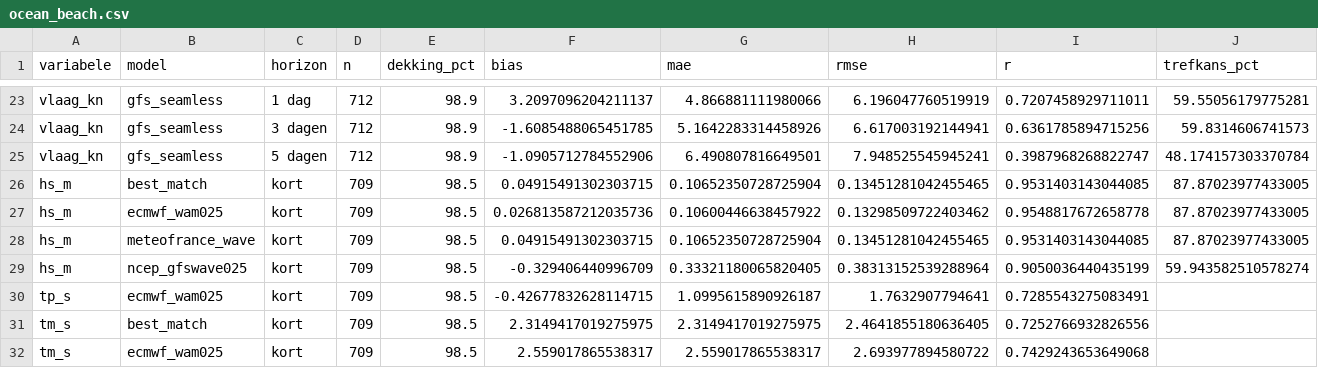
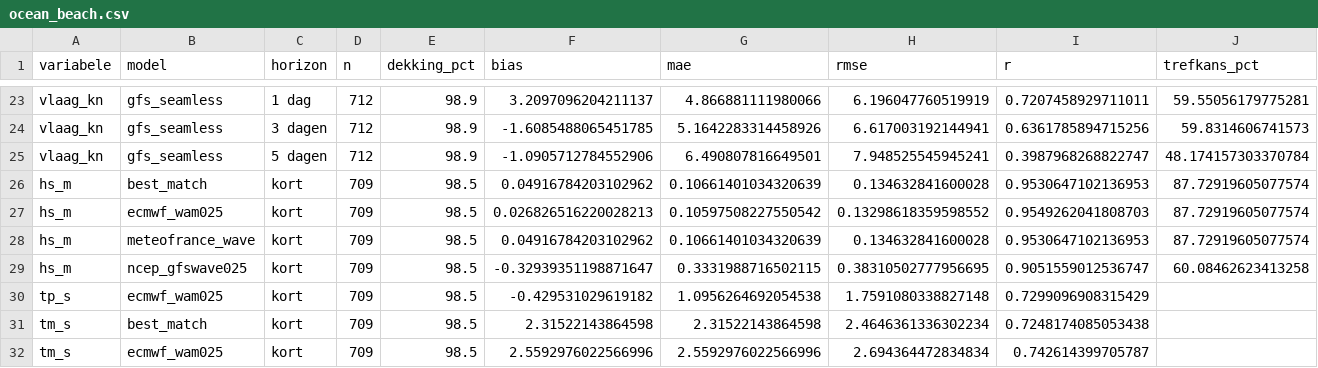
Before and after one commit to MatticeTT/PortugalAutumn2026, a CSV file: proef/results/ocean_beach.csv, drawn as a sheet; only a part is shown, gaps mark what is left out; the diff covers the shown part only.

```diff
--- a/proef/results/ocean_beach.csv
+++ b/proef/results/ocean_beach.csv
@@ -25,8 +25,8 @@ vlaag_kn,gfs_seamless,3 dagen,712,98.9,-1.6085488065451785,5.1642283314458926,6.
 vlaag_kn,gfs_seamless,5 dagen,712,98.9,-1.0905712784552906,6.490807816649501,7.948525545945241,0.3987968268822747,48.174157303370784
-hs_m,best_match,kort,709,98.5,0.04915491302303715,0.10652350728725904,0.13451281042455465,0.9531403143044085,87.87023977433005
-hs_m,ecmwf_wam025,kort,709,98.5,0.026813587212035736,0.10600446638457922,0.13298509722403462,0.9548817672658778,87.87023977433005
-hs_m,meteofrance_wave,kort,709,98.5,0.04915491302303715,0.10652350728725904,0.13451281042455465,0.9531403143044085,87.87023977433005
-hs_m,ncep_gfswave025,kort,709,98.5,-0.329406440996709,0.33321180065820405,0.38313152539288964,0.9050036440435199,59.943582510578274
-tp_s,ecmwf_wam025,kort,709,98.5,-0.42677832628114715,1.0995615890926187,1.7632907794641,0.7285543275083491,
-tm_s,best_match,kort,709,98.5,2.3149417019275975,2.3149417019275975,2.4641855180636405,0.7252766932826556,
-tm_s,ecmwf_wam025,kort,709,98.5,2.559017865538317,2.559017865538317,2.693977894580722,0.7429243653649068,
+hs_m,best_match,kort,709,98.5,0.04916784203102962,0.10661401034320639,0.134632841600028,0.9530647102136953,87.72919605077574
+hs_m,ecmwf_wam025,kort,709,98.5,0.026826516220028213,0.10597508227550542,0.13298618359598552,0.9549262041808703,87.72919605077574
+hs_m,meteofrance_wave,kort,709,98.5,0.04916784203102962,0.10661401034320639,0.134632841600028,0.9530647102136953,87.72919605077574
+hs_m,ncep_gfswave025,kort,709,98.5,-0.32939351198871647,0.3331988716502115,0.38310502777956695,0.9051559012536747,60.08462623413258
+tp_s,ecmwf_wam025,kort,709,98.5,-0.429531029619182,1.0956264692054538,1.7591080338827148,0.7299096908315429,
+tm_s,best_match,kort,709,98.5,2.31522143864598,2.31522143864598,2.4646361336302234,0.7248174085053438,
+tm_s,ecmwf_wam025,kort,709,98.5,2.5592976022566996,2.5592976022566996,2.694364472834834,0.742614399705787,
```
Also changed, not shown: 20 edited cells elsewhere in this file, proef/results/buxton.csv, proef/results/cocoa_beach.csv, 9 other files.
